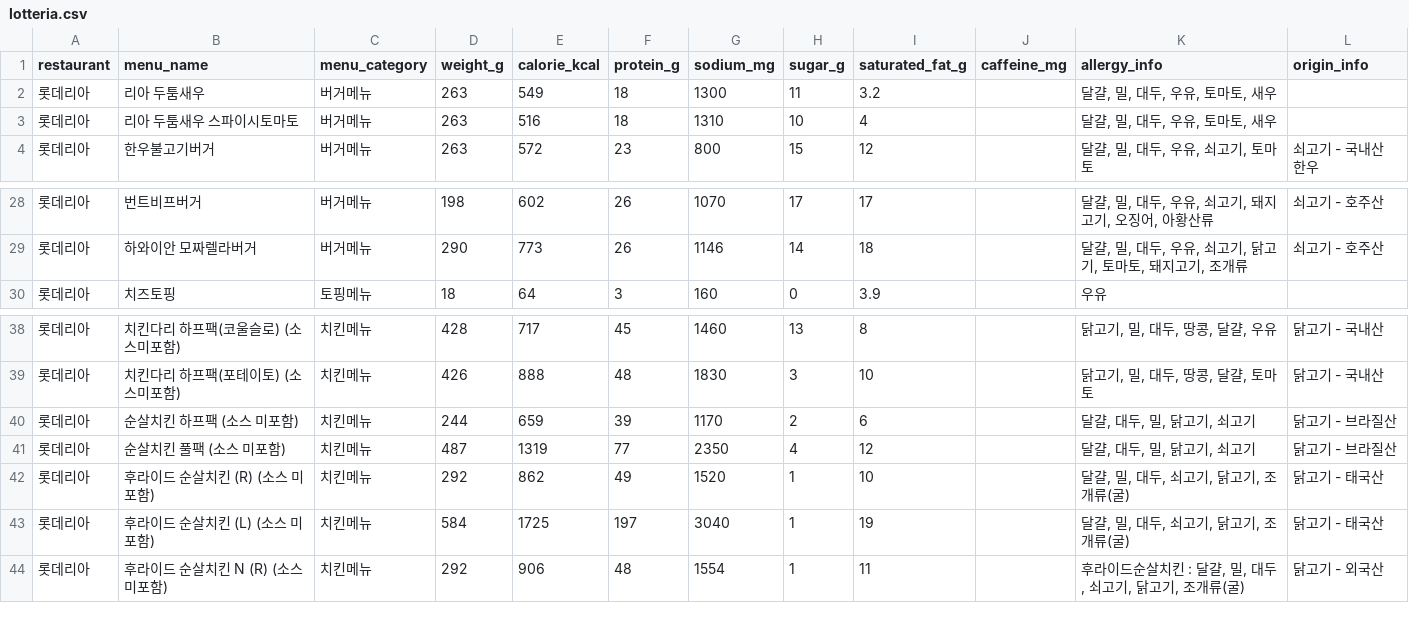
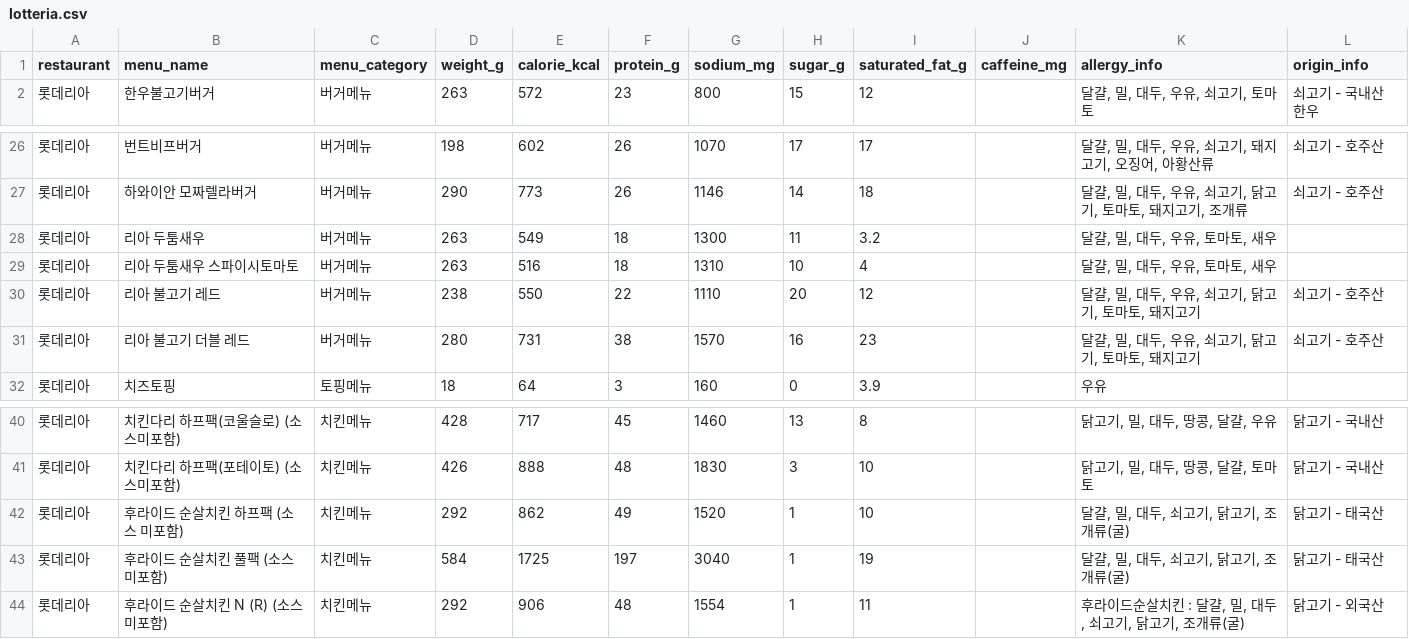
Before and after one commit to pbzz1/dining-maps, a CSV file: data/lotteria.csv, drawn as a sheet; only a part is shown, gaps mark what is left out.

```diff
--- a/data/lotteria.csv
+++ b/data/lotteria.csv
@@ -1,4 +1,2 @@
 restaurant,menu_name,menu_category,weight_g,calorie_kcal,protein_g,sodium_mg,sugar_g,saturated_fat_g,caffeine_mg,allergy_info,origin_info
-롯데리아,리아 두툼새우,버거메뉴,263,549,18,1300,11,3.2,,"달걀, 밀, 대두, 우유, 토마토, 새우",
-롯데리아,리아 두툼새우 스파이시토마토,버거메뉴,263,516,18,1310,10,4,,"달걀, 밀, 대두, 우유, 토마토, 새우",
 롯데리아,한우불고기버거,버거메뉴,263,572,23,800,15,12,,"달걀, 밀, 대두, 우유, 쇠고기, 토마토",쇠고기 - 국내산 한우
@@ -29,2 +27,6 @@
 롯데리아,하와이안 모짜렐라버거,버거메뉴,290,773,26,1146,14,18,,"달걀, 밀, 대두, 우유, 쇠고기, 닭고기, 토마토, 돼지고기, 조개류",쇠고기 - 호주산
+롯데리아,리아 두툼새우,버거메뉴,263,549,18,1300,11,3.2,,"달걀, 밀, 대두, 우유, 토마토, 새우",
+롯데리아,리아 두툼새우 스파이시토마토,버거메뉴,263,516,18,1310,10,4,,"달걀, 밀, 대두, 우유, 토마토, 새우",
+롯데리아,리아 불고기 레드,버거메뉴,238,550,22,1110,20,12,,"달걀, 밀, 대두, 우유, 쇠고기, 닭고기, 토마토, 돼지고기",쇠고기 - 호주산
+롯데리아,리아 불고기 더블 레드,버거메뉴,280,731,38,1570,16,23,,"달걀, 밀, 대두, 우유, 쇠고기, 닭고기, 토마토, 돼지고기",쇠고기 - 호주산
 롯데리아,치즈토핑,토핑메뉴,18,64,3,160,0,3.9,,우유,
@@ -39,6 +41,4 @@
 롯데리아,치킨다리 하프팩(포테이토) (소스미포함),치킨메뉴,426,888,48,1830,3,10,,"닭고기, 밀, 대두, 땅콩, 달걀, 토마토",닭고기 - 국내산
-롯데리아,순살치킨 하프팩 (소스 미포함),치킨메뉴,244,659,39,1170,2,6,,"달걀, 대두, 밀, 닭고기, 쇠고기",닭고기 - 브라질산
-롯데리아,순살치킨 풀팩 (소스 미포함),치킨메뉴,487,1319,77,2350,4,12,,"달걀, 대두, 밀, 닭고기, 쇠고기",닭고기 - 브라질산
-롯데리아,후라이드 순살치킨 (R) (소스 미포함),치킨메뉴,292,862,49,1520,1,10,,"달걀, 밀, 대두, 쇠고기, 닭고기, 조개류(굴)",닭고기 - 태국산
-롯데리아,후라이드 순살치킨 (L) (소스 미포함),치킨메뉴,584,1725,197,3040,1,19,,"달걀, 밀, 대두, 쇠고기, 닭고기, 조개류(굴)",닭고기 - 태국산
+롯데리아,후라이드 순살치킨 하프팩 (소스 미포함),치킨메뉴,292,862,49,1520,1,10,,"달걀, 밀, 대두, 쇠고기, 닭고기, 조개류(굴)",닭고기 - 태국산
+롯데리아,후라이드 순살치킨 풀팩 (소스 미포함),치킨메뉴,584,1725,197,3040,1,19,,"달걀, 밀, 대두, 쇠고기, 닭고기, 조개류(굴)",닭고기 - 태국산
 롯데리아,후라이드 순살치킨 N (R) (소스 미포함),치킨메뉴,292,906,48,1554,1,11,,"후라이드순살치킨 : 달걀, 밀, 대두, 쇠고기, 닭고기, 조개류(굴)",닭고기 - 외국산
```
Also changed, not shown: data/ediya.csv, data/hollys.csv, 6 other files.
